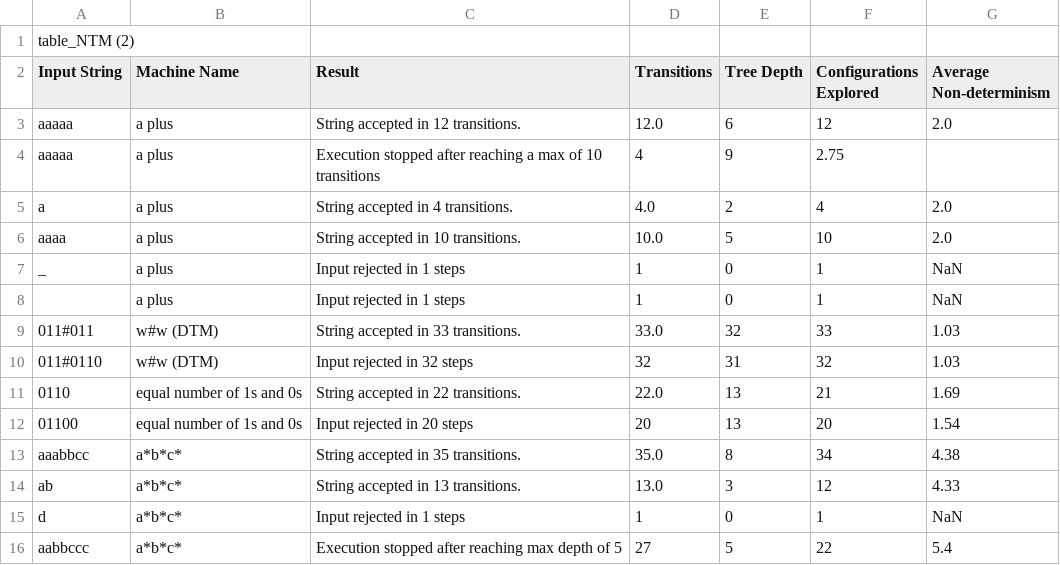
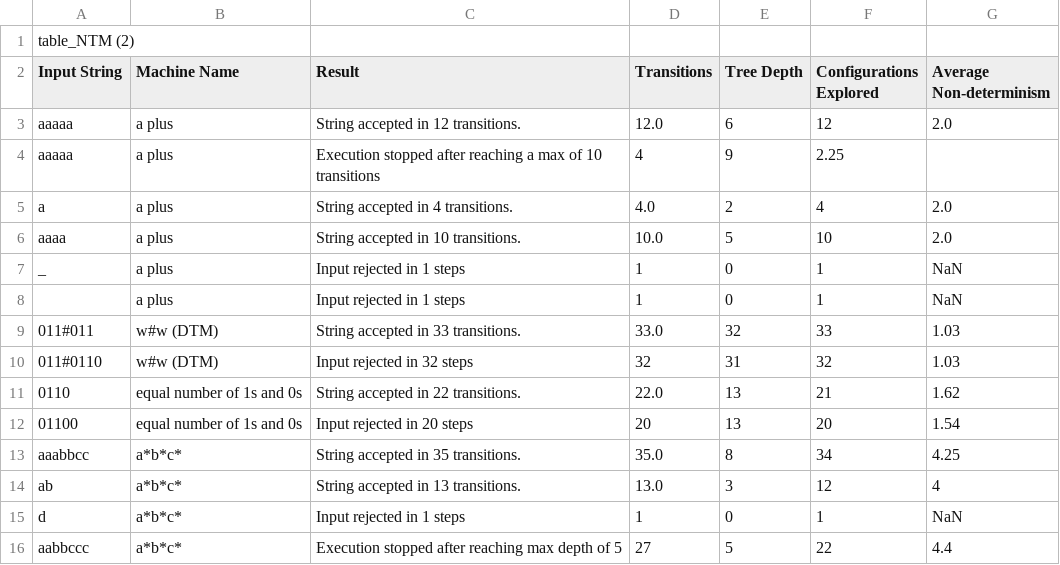
Before and after one commit to AlyssaRiter23/Tracing-NTM-Behavior, a CSV file: table_NTM_alyssariter.csv, drawn as a sheet.

Commit message:
Update table_NTM_alyssariter.csv

```diff
--- a/table_NTM_alyssariter.csv
+++ b/table_NTM_alyssariter.csv
@@ -3,3 +3,3 @@ Input String,Machine Name,Result,Transitions,Tree Depth,Configurations Explored,
 aaaaa,a plus,String accepted in 12 transitions.,12.0,6,12,2.0
-aaaaa,a plus,Execution stopped after reaching a max of 10 transitions,4,9,2.75,
+aaaaa,a plus,Execution stopped after reaching a max of 10 transitions,4,9,2.25
 a,a plus,String accepted in 4 transitions.,4.0,2,4,2.0
@@ -10,7 +10,7 @@ _,a plus,Input rejected in 1 steps,1,0,1,NaN
 011#0110,w#w (DTM),Input rejected in 32 steps,32,31,32,1.03
-0110,equal number of 1s and 0s,String accepted in 22 transitions.,22.0,13,21,1.69
+0110,equal number of 1s and 0s,String accepted in 22 transitions.,22.0,13,21,1.62
 01100,equal number of 1s and 0s,Input rejected in 20 steps,20,13,20,1.54
-aaabbcc,a*b*c*,String accepted in 35 transitions.,35.0,8,34,4.38
-ab,a*b*c*,String accepted in 13 transitions.,13.0,3,12,4.33
+aaabbcc,a*b*c*,String accepted in 35 transitions.,35.0,8,34,4.25
+ab,a*b*c*,String accepted in 13 transitions.,13.0,3,12,4
 d,a*b*c*,Input rejected in 1 steps,1,0,1,NaN
-aabbccc,a*b*c*,Execution stopped after reaching max depth of 5,27,5,22,5.4
+aabbccc,a*b*c*,Execution stopped after reaching max depth of 5,27,5,22,4.4
```
